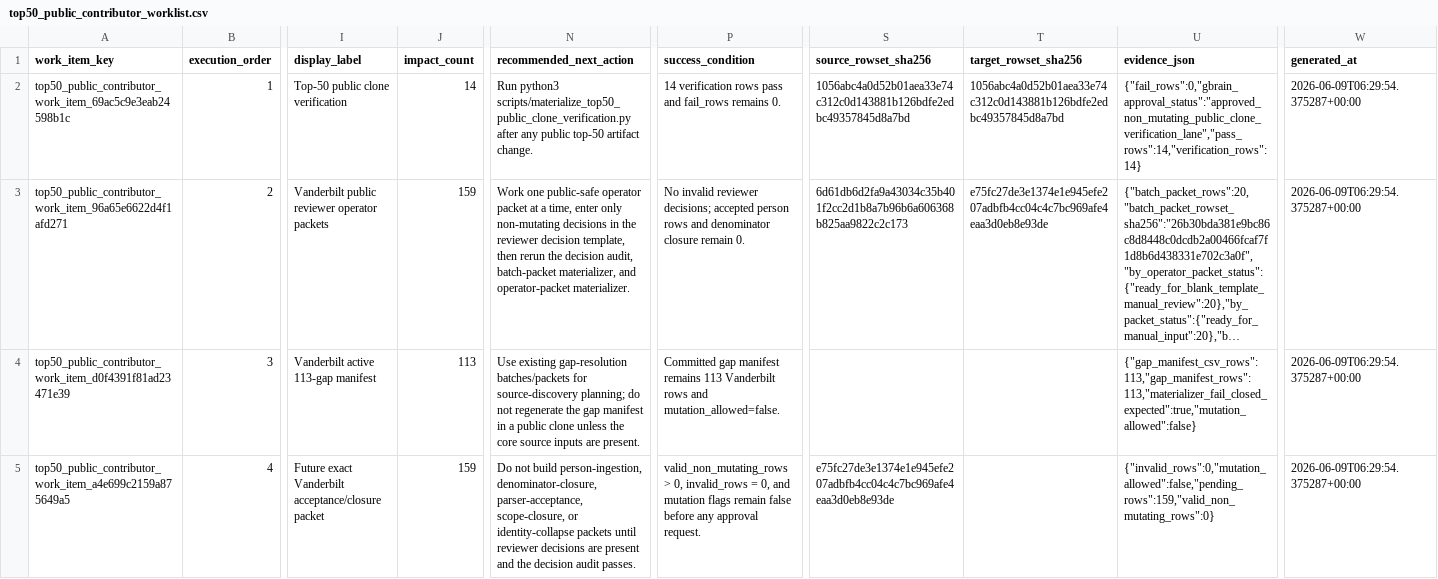
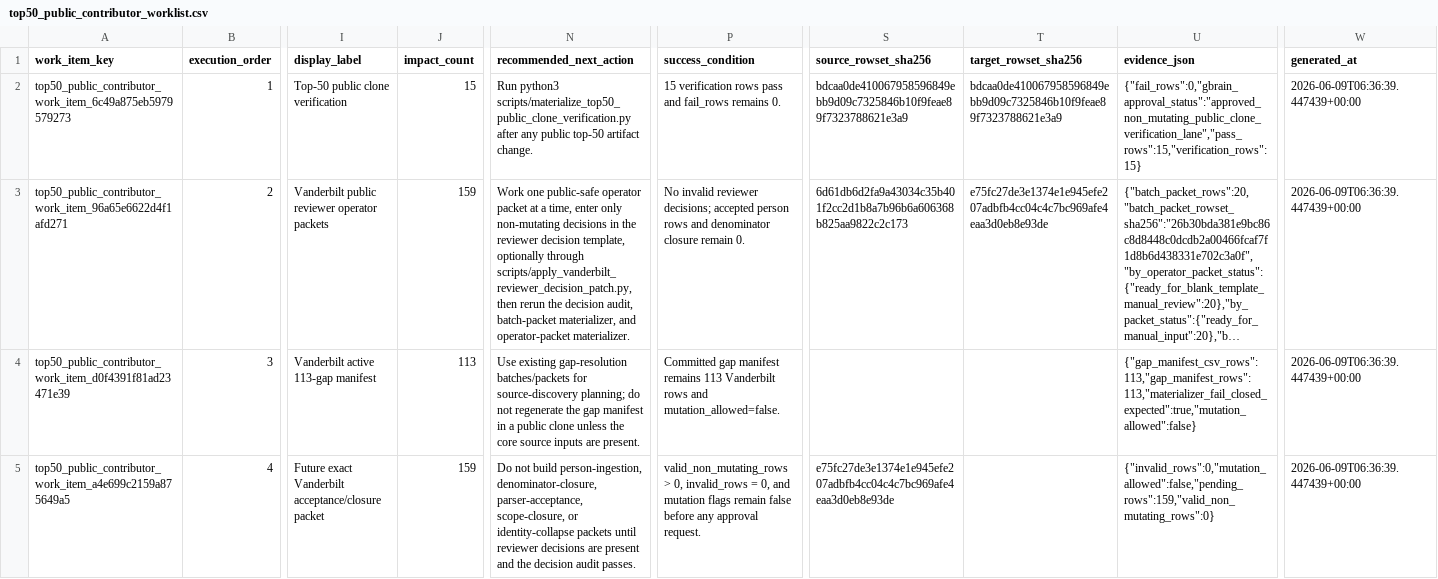
Before and after one commit to Tshah-95/redmank, a CSV file: artifacts/data/top50_public_contributor_worklist.csv, drawn as a sheet; only a part is shown, gaps mark what is left out; long unchanged cells end in …; the diff names each change by its address in the sheet, - before the commit and + after, or states it on an @@ line.

```diff
--- a/artifacts/data/top50_public_contributor_worklist.csv
+++ b/artifacts/data/top50_public_contributor_worklist.csv
-A2 (work_item_key): top50_public_contributor_work_item_69ac5c9e3eab24598b1c
+A2 (work_item_key): top50_public_contributor_work_item_6c49a875eb5979579273
-J2 (impact_count): 14
+J2 (impact_count): 15
-P2 (success_condition): 14 verification rows…
+P2 (success_condition): 15 verification rows…
-S2 (source_rowset_sha256): 1056abc4a0d52b01aea33e74c312c0d143881b126bdfe2edbc49357845d8a7bd
+S2 (source_rowset_sha256): bdcaa0de410067958596849ebb9d09c7325846b10f9feae89f7323788621e3a9
-T2 (target_rowset_sha256): 1056abc4a0d52b01aea33e74c312c0d143881b126bdfe2edbc49357845d8a7bd
+T2 (target_rowset_sha256): bdcaa0de410067958596849ebb9d09c7325846b10f9feae89f7323788621e3a9
-U2 (evidence_json): {"fail_rows":0,"gbrain_approval_status":"approved_non_mutating_public_clone_verification_lane","pass_rows":14,"verification_rows":14}
+U2 (evidence_json): {"fail_rows":0,"gbrain_approval_status":"approved_non_mutating_public_clone_verification_lane","pass_rows":15,"verification_rows":15}
-W2:W5 (generated_at): 2026-06-09T06:29:54.375287+00:00
+W2:W5 (generated_at): 2026-06-09T06:36:39.447439+00:00
-N3 (recommended_next_action): …decision template, then rerun…
+N3 (recommended_next_action): …decision template, optionally through scripts/apply_vanderbilt_reviewer_decision_patch.py, then rerun…
```
Also changed, not shown: artifacts/data/top50_public_clone_verification.csv, artifacts/data/top50_public_contributor_worklist_verification.csv, 32 other files.
